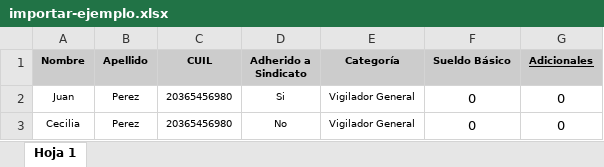
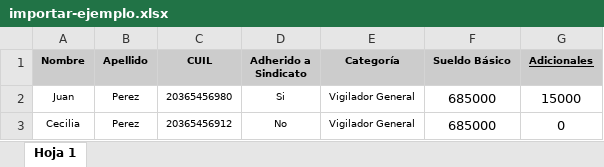
Before and after one commit to LumarSoft/uesevi-app, an Excel workbook: public/importar-ejemplo.xlsx, sheet Hoja 1, drawn as a sheet; values as stored, in another font and other column widths than the file's, no borders; the diff names each change by its address in the sheet, - before the commit and + after, or states it on an @@ line.

Commit message:
feat: cambio del ejemplo de excel

```diff
--- a/public/importar-ejemplo.xlsx (sheet Hoja 1)
+++ b/public/importar-ejemplo.xlsx (sheet Hoja 1)
-F2:F3 (Sueldo Básico): 0
+F2:F3 (Sueldo Básico): 685000
-G2 (Adicionales): 0
+G2 (Adicionales): 15000
-C3 (CUIL): 20365456980
+C3 (CUIL): 20365456912
```
